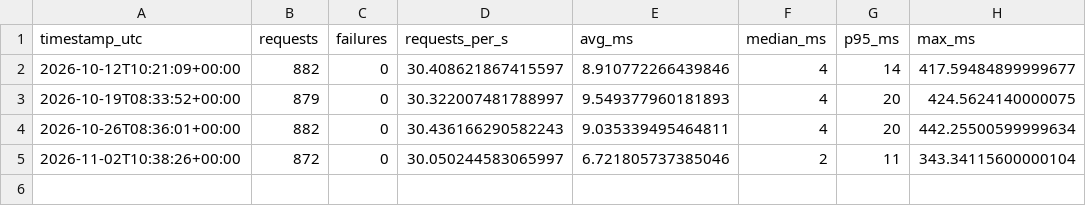
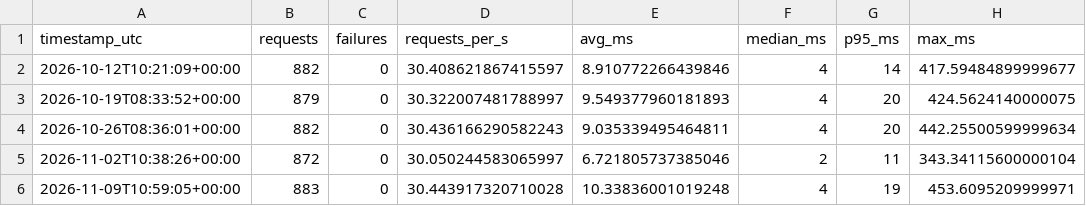
Before and after one commit to Elijah-Lin-Dancer/cinerec, a CSV file: reports/loadtest_trend.csv, drawn as a sheet; the diff names each change by its address in the sheet, - before the commit and + after, or states it on an @@ line.

```diff
--- a/reports/loadtest_trend.csv
+++ b/reports/loadtest_trend.csv
+row 6: 2026-11-09T10:59:05+00:00 | 883 | 0 | 30.443917320710028 | 10.33836001019248 | 4 | 19 | 453.6095209999971
```
